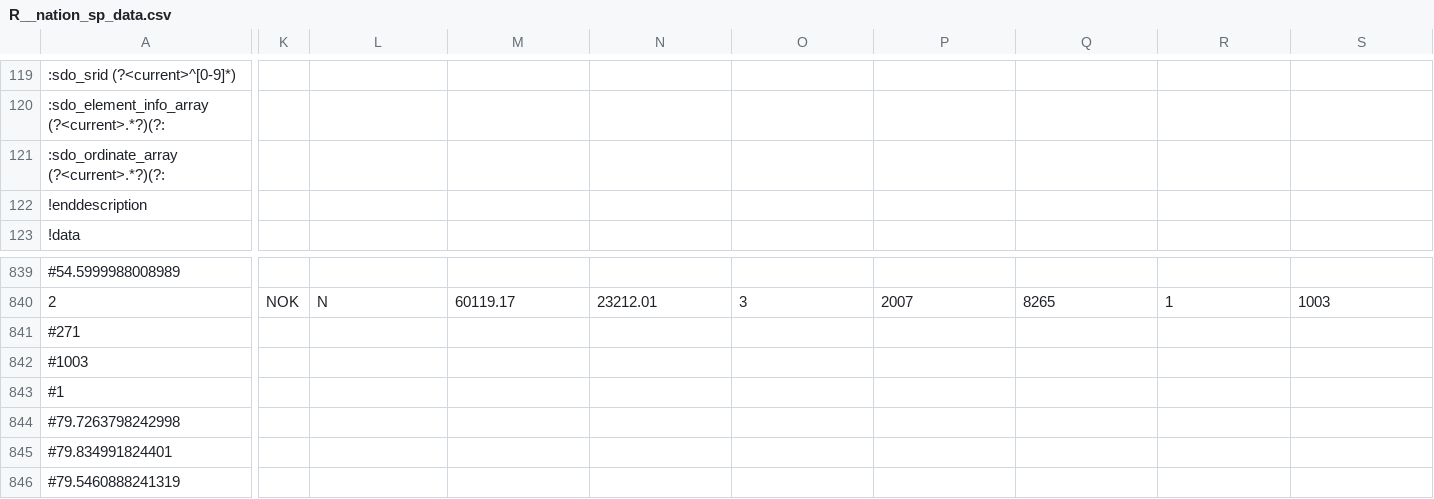
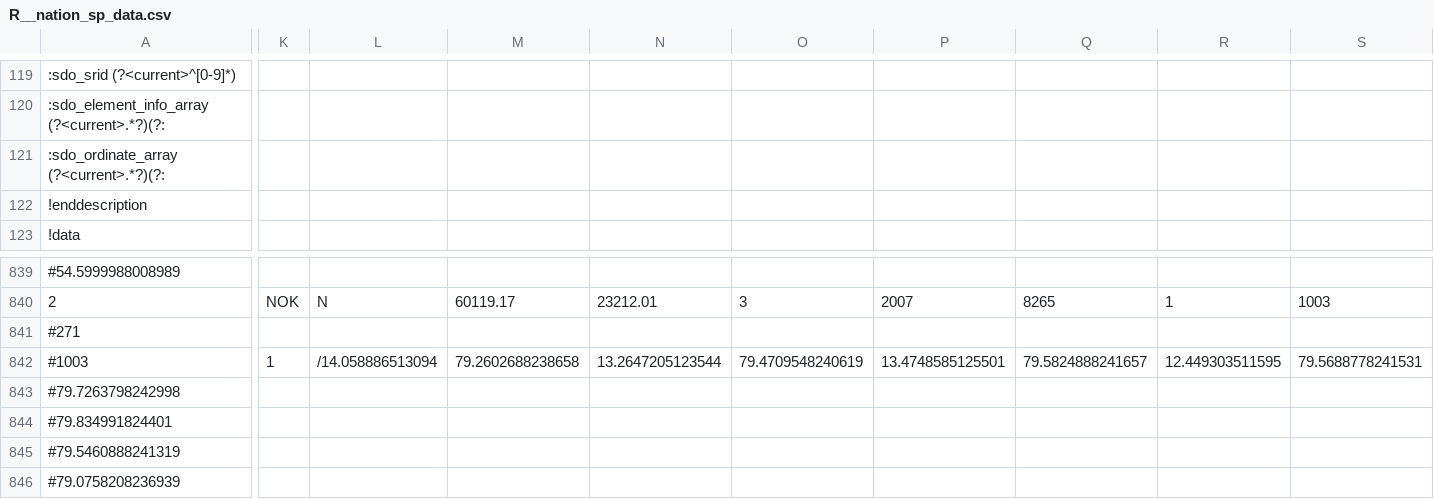
Before and after one commit to HydrologicEngineeringCenter/cwms-database, a CSV file: schema/src/main/resources/db/data/csv/R__nation_sp_data.csv, drawn as a sheet; only a part is shown, gaps mark what is left out; the shorter side is filled out with more unchanged rows; removed rows and columns are numbered as before the commit, all else as after; rows hold the shown columns only; the diff covers the shown part only; the diff names each change by its address in the sheet, - before the commit and + after, or states it on an @@ line.

Commit message:
tweaks to SP data. NOTE: Svalbard, Cananda, and Antarctica data currently invalid in primary installs.

```diff
--- a/schema/src/main/resources/db/data/csv/R__nation_sp_data.csv
+++ b/schema/src/main/resources/db/data/csv/R__nation_sp_data.csv
-row 121: :sdo_ordinate_array (?<current>.*?)(?:
+row 121: :sdo_ordinate_array (?<current>.*?)(?:
-K842: (empty)
+K842: 1
-L842: (empty)
+L842: /14.058886513094
-M842: (empty)
+M842: 79.2602688238658
-N842: (empty)
+N842: 13.2647205123544
-O842: (empty)
+O842: 79.4709548240619
-P842: (empty)
+P842: 13.4748585125501
-Q842: (empty)
+Q842: 79.5824888241657
-R842: (empty)
+R842: 12.449303511595
-S842: (empty)
+S842: 79.5688778241531
-row 843: #1
```
Also changed, not shown: 1 edited cell elsewhere in this file.
